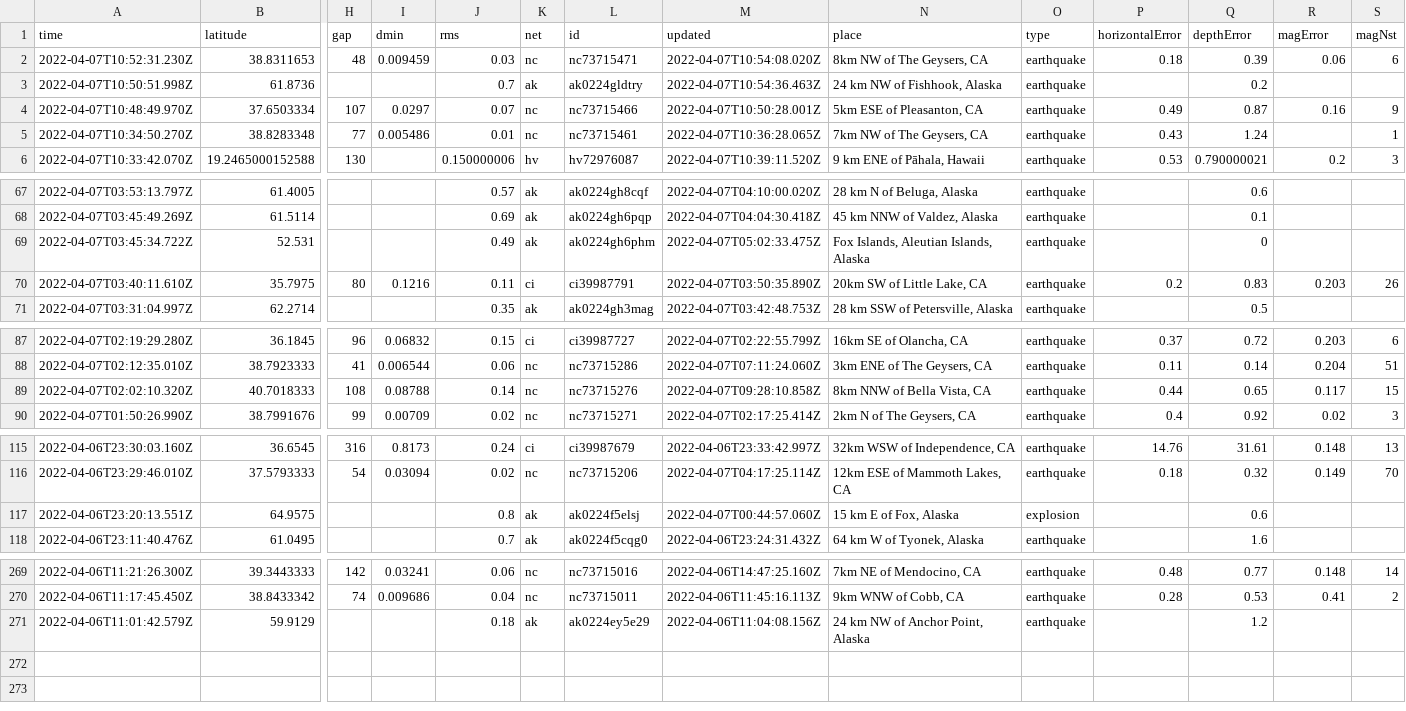
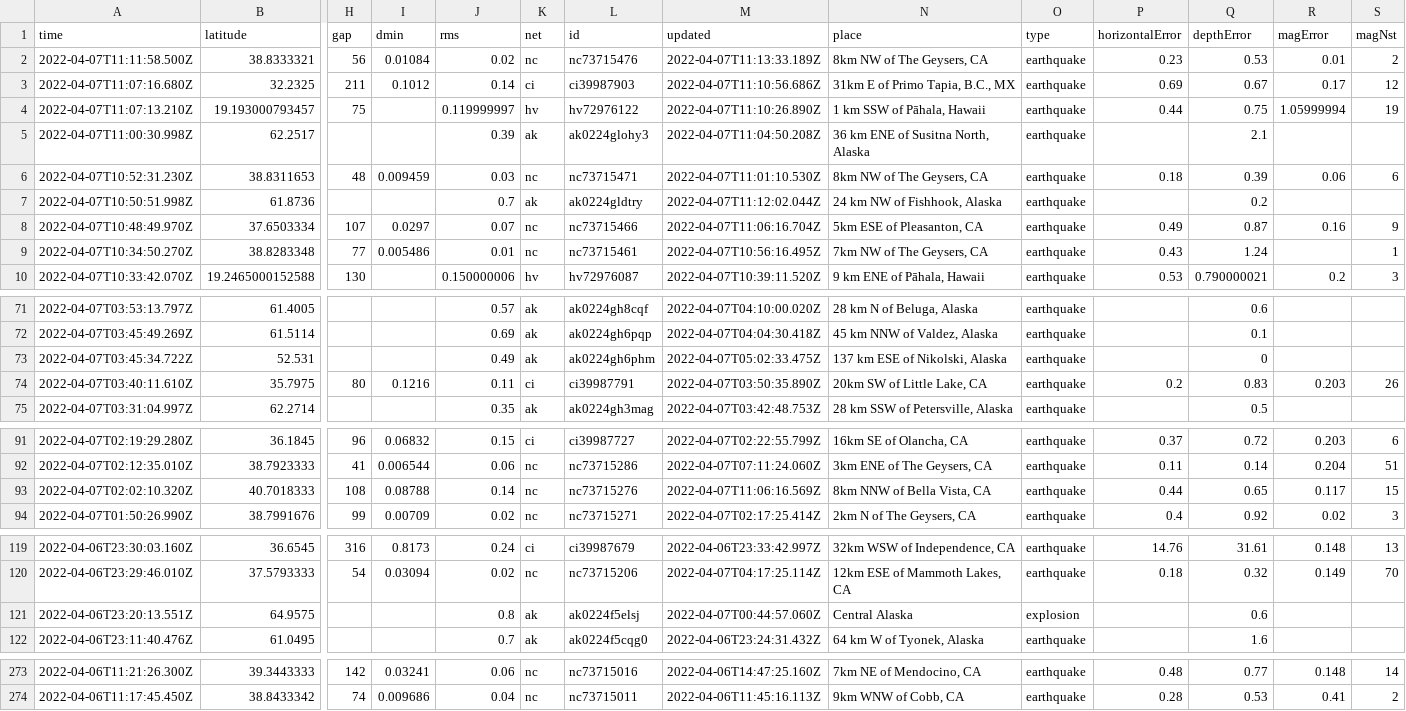
Before and after one commit to profrobwells/nicar22-github-actions, a CSV file: usgs_current.csv, drawn as a sheet; only a part is shown, gaps mark what is left out; removed rows and columns are numbered as before the commit, all else as after; rows hold the shown columns only; the diff covers the shown part only; the diff names each change by its address in the sheet, - before the commit and + after, or states it on an @@ line.

```diff
--- a/usgs_current.csv
+++ b/usgs_current.csv
+row 2: 2022-04-07T11:11:58.500Z | 38.8333321 | 56 | 0.01084 | 0.02 | nc | nc73715476 | 2022-04-07T11:13:33.189Z | 8km NW of The Geysers, CA | earthquake | 0.23 | 0.53 | 0.01 | 2
+row 3: 2022-04-07T11:07:16.680Z | 32.2325 | 211 | 0.1012 | 0.14 | ci | ci39987903 | 2022-04-07T11:10:56.686Z | 31km E of Primo Tapia, B.C., MX | earthquake | 0.69 | 0.67 | 0.17 | 12
+row 4: 2022-04-07T11:07:13.210Z | 19.193000793457 | 75 |  | 0.119999997 | hv | hv72976122 | 2022-04-07T11:10:26.890Z | 1 km SSW of Pāhala, Hawaii | earthquake | 0.44 | 0.75 | 1.05999994 | 19
+row 5: 2022-04-07T11:00:30.998Z | 62.2517 |  |  | 0.39 | ak | ak0224glohy3 | 2022-04-07T11:04:50.208Z | 36 km ENE of Susitna North, Alaska | earthquake |  | 2.1
-M6 (updated): 2022-04-07T10:54:08.020Z
+M6 (updated): 2022-04-07T11:01:10.530Z
-M7 (updated): 2022-04-07T10:54:36.463Z
+M7 (updated): 2022-04-07T11:12:02.044Z
-M8 (updated): 2022-04-07T10:50:28.001Z
+M8 (updated): 2022-04-07T11:06:16.704Z
-M9 (updated): 2022-04-07T10:36:28.065Z
+M9 (updated): 2022-04-07T10:56:16.495Z
-N73 (place): Fox Islands, Aleutian Islands, Alaska
+N73 (place): 137 km ESE of Nikolski, Alaska
-M93 (updated): 2022-04-07T09:28:10.858Z
+M93 (updated): 2022-04-07T11:06:16.569Z
-N121 (place): 15 km E of Fox, Alaska
+N121 (place): Central Alaska
-row 271: 2022-04-06T11:01:42.579Z | 59.9129 |  |  | 0.18 | ak | ak0224ey5e29 | 2022-04-06T11:04:08.156Z | 24 km NW of Anchor Point, Alaska | earthquake |  | 1.2
```
Also changed, not shown: 2 edited cells elsewhere in this file, 1 other file.
